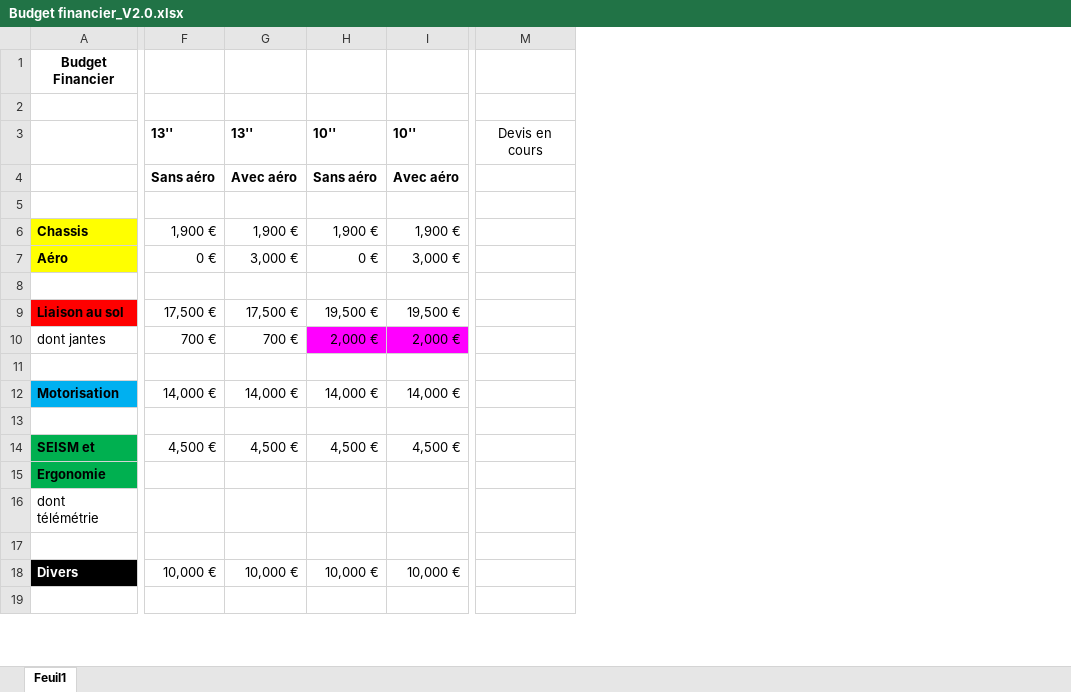
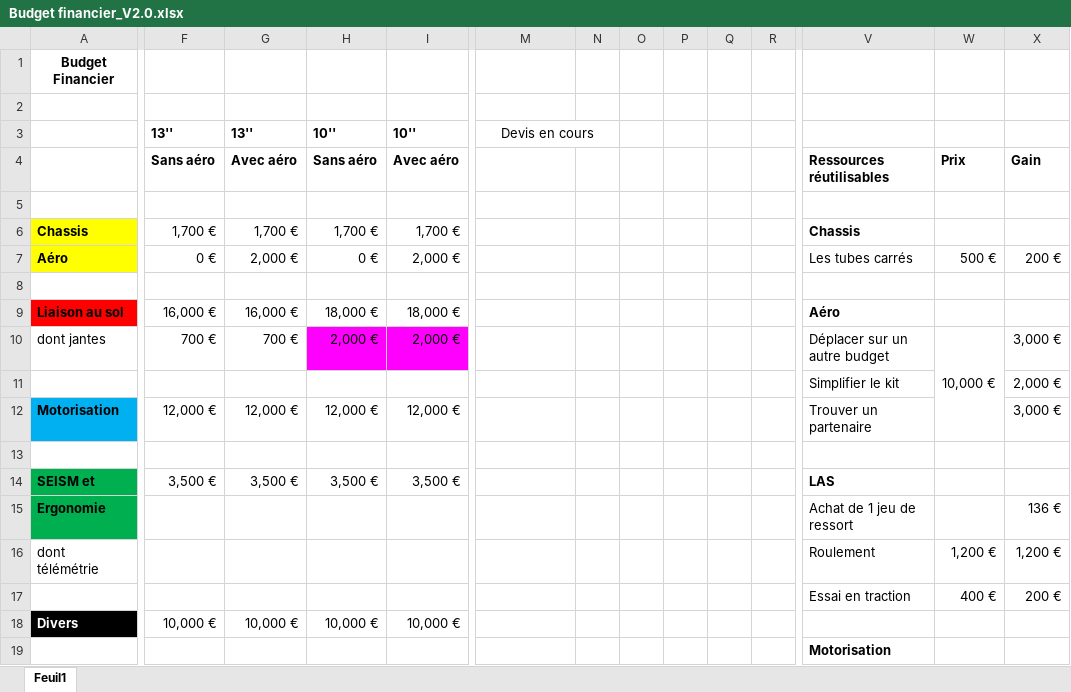
Before and after one commit to EOSCogniton/STUF-2020, an Excel workbook: BP_Budget Previsionnel/BF_Budget Financier/Budget financier_V2.0.xlsx, sheet Feuil1, drawn as a sheet; only a part is shown, gaps mark what is left out; values as stored, in another font and other column widths than the file's, no borders; charts and pictures not drawn; rows hold the shown columns only; the diff covers the shown part only; the diff names each change by its address in the sheet, - before the commit and + after, or states it on an @@ line.

```diff
--- a/BP_Budget Previsionnel/BF_Budget Financier/Budget financier_V2.0.xlsx (sheet Feuil1)
+++ b/BP_Budget Previsionnel/BF_Budget Financier/Budget financier_V2.0.xlsx (sheet Feuil1)
+column N, empty
+column O, empty
+column P, empty
+column Q, empty
+column R, empty
+column V, rows 4-19: Ressources réutilisables |  | Chassis | Les tubes carrés |  | Aéro | Déplacer sur un autre budget | Simplifier le kit | Trouver un partenaire |  | LAS | Achat de 1 jeu de ressort | Roulement | Essai en traction |  | Motorisation
+column W, rows 4-17: Prix |  |  | 500 € |  |  | 10,000 € |  |  |  |  |  | 1,200 € | 400 €
+column X, rows 4-17: Gain |  |  | 200 € |  |  | 3,000 € | 2,000 € | 3,000 € |  |  | 136 € | 1,200 € | 200 €
+M3:N3 merged
-F6: 1,900 €
+F6: 1,700 €
-G6: 1,900 €
+G6: 1,700 €
-H6: 1,900 €
+H6: 1,700 €
-I6: 1,900 €
+I6: 1,700 €
-G7: 3,000 €
+G7: 2,000 €
-I7: 3,000 €
+I7: 2,000 €
-F9: 17,500 €
+F9: 16,000 €
-G9: 17,500 €
+G9: 16,000 €
-H9: 19,500 €
+H9: 18,000 €
-I9: 19,500 €
+I9: 18,000 €
-row 11: (empty)
+row 11:  |  |  |  |  |  |  |  |  |  |  | Simplifier le kit |  | 2,000 €
-F12: 14,000 €
+F12: 12,000 €
-G12: 14,000 €
+G12: 12,000 €
-H12: 14,000 €
+H12: 12,000 €
-I12: 14,000 €
+I12: 12,000 €
-F14: 4,500 €
+F14: 3,500 €
-G14: 4,500 €
+G14: 3,500 €
-H14: 4,500 €
+H14: 3,500 €
-I14: 4,500 €
+I14: 3,500 €
-row 17: (empty)
+row 17:  |  |  |  |  |  |  |  |  |  |  | Essai en traction | 400 € | 200 €
```
Also changed, not shown: 12 added rows, 3 added columns and 4 edited cells elsewhere in this sheet, charts or pictures, BP_Budget Previsionnel/BM_Budget Massique/Budget massique_V4.0.xlsx, 1 other file.
